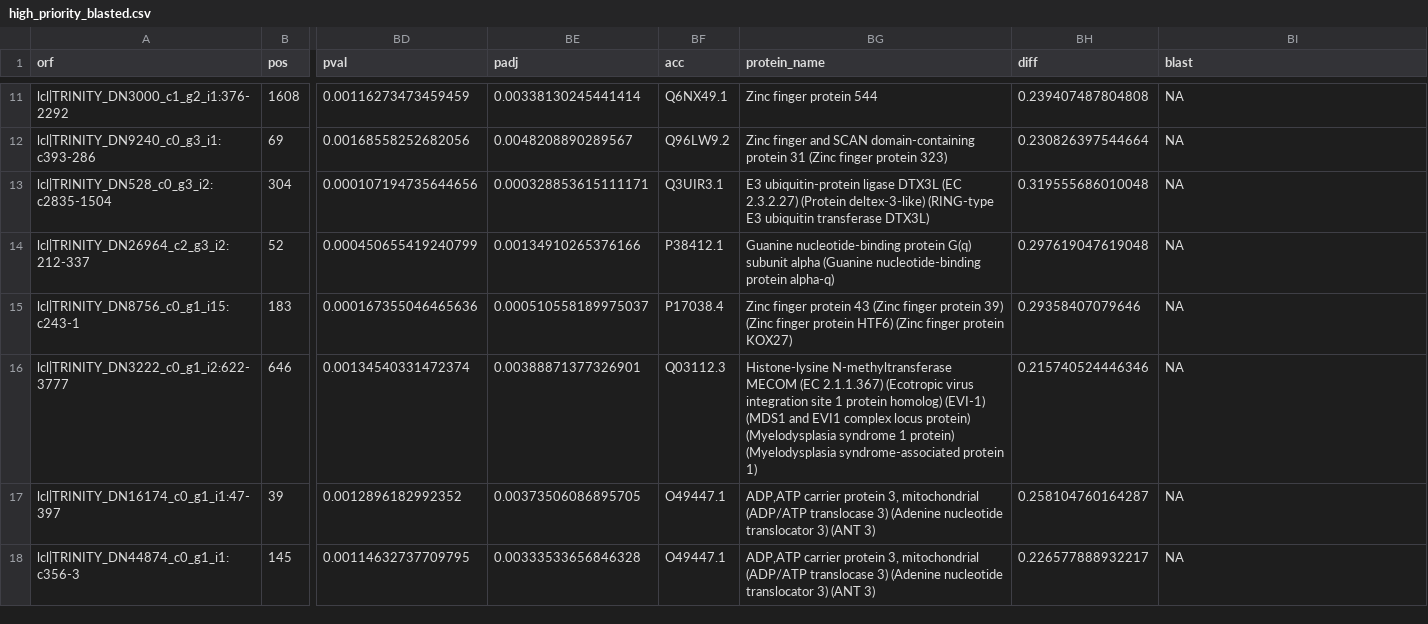
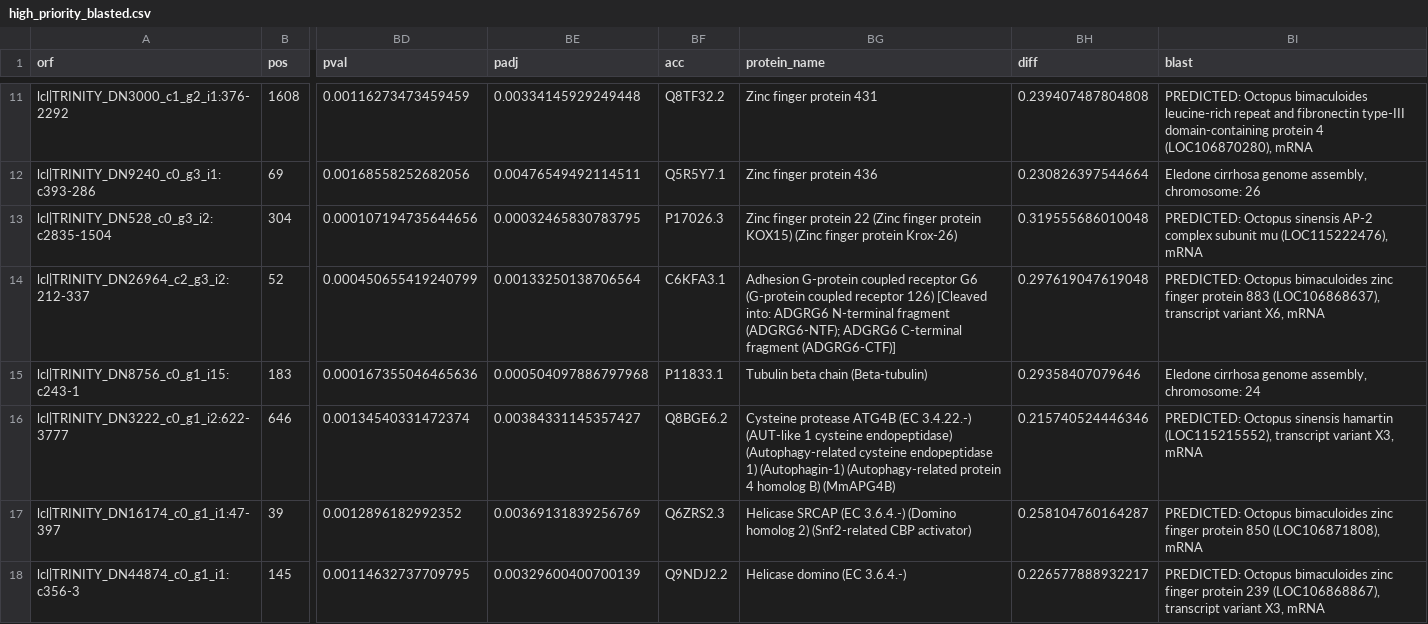
Before and after one commit to RickyW94/O_Rubescens_editing, a CSV file: high_priority_blasted.csv, drawn as a sheet; only a part is shown, gaps mark what is left out; the diff covers the shown part only; the diff names each change by its address in the sheet, - before the commit and + after, or states it on an @@ line.

```diff
--- a/high_priority_blasted.csv
+++ b/high_priority_blasted.csv
-BE11 (padj): 0.00338130245441414
+BE11 (padj): 0.00334145929249448
-BF11 (acc): Q6NX49.1
+BF11 (acc): Q8TF32.2
-BG11 (protein_name): Zinc finger protein 544
+BG11 (protein_name): Zinc finger protein 431
-BI11 (blast): NA
+BI11 (blast): PREDICTED: Octopus bimaculoides leucine-rich repeat and fibronectin type-III domain-containing protein 4 (LOC106870280), mRNA
-BE12 (padj): 0.0048208890289567
+BE12 (padj): 0.00476549492114511
-BF12 (acc): Q96LW9.2
+BF12 (acc): Q5R5Y7.1
-BG12 (protein_name): Zinc finger and SCAN domain-containing protein 31 (Zinc finger protein 323)
+BG12 (protein_name): Zinc finger protein 436
-BI12 (blast): NA
+BI12 (blast): Eledone cirrhosa genome assembly, chromosome: 26
-BE13 (padj): 0.000328853615111171
+BE13 (padj): 0.00032465830783795
-BF13 (acc): Q3UIR3.1
+BF13 (acc): P17026.3
-BG13 (protein_name): E3 ubiquitin-protein ligase DTX3L (EC 2.3.2.27) (Protein deltex-3-like) (RING-type E3 ubiquitin transferase DTX3L)
+BG13 (protein_name): Zinc finger protein 22 (Zinc finger protein KOX15) (Zinc finger protein Krox-26)
-BI13 (blast): NA
+BI13 (blast): PREDICTED: Octopus sinensis AP-2 complex subunit mu (LOC115222476), mRNA
-BE14 (padj): 0.00134910265376166
+BE14 (padj): 0.00133250138706564
-BF14 (acc): P38412.1
+BF14 (acc): C6KFA3.1
-BG14 (protein_name): Guanine nucleotide-binding protein G(q) subunit alpha (Guanine nucleotide-binding protein alpha-q)
+BG14 (protein_name): Adhesion G-protein coupled receptor G6 (G-protein coupled receptor 126) [Cleaved into: ADGRG6 N-terminal fragment (ADGRG6-NTF); ADGRG6 C-terminal fragment (ADGRG6-CTF)]
-BI14 (blast): NA
+BI14 (blast): PREDICTED: Octopus bimaculoides zinc finger protein 883 (LOC106868637), transcript variant X6, mRNA
-BE15 (padj): 0.000510558189975037
+BE15 (padj): 0.000504097886797968
-BF15 (acc): P17038.4
+BF15 (acc): P11833.1
-BG15 (protein_name): Zinc finger protein 43 (Zinc finger protein 39) (Zinc finger protein HTF6) (Zinc finger protein KOX27)
+BG15 (protein_name): Tubulin beta chain (Beta-tubulin)
-BI15 (blast): NA
+BI15 (blast): Eledone cirrhosa genome assembly, chromosome: 24
-BE16 (padj): 0.00388871377326901
+BE16 (padj): 0.00384331145357427
-BF16 (acc): Q03112.3
+BF16 (acc): Q8BGE6.2
-BG16 (protein_name): Histone-lysine N-methyltransferase MECOM (EC 2.1.1.367) (Ecotropic virus integration site 1 protein homolog) (EVI-1) (MDS1 and EVI1 complex locus protein) (Myelodysplasia syndrome 1 protein) (Myelodysplasia syndrome-associated protein 1)
+BG16 (protein_name): Cysteine protease ATG4B (EC 3.4.22.-) (AUT-like 1 cysteine endopeptidase) (Autophagy-related cysteine endopeptidase 1) (Autophagin-1) (Autophagy-related protein 4 homolog B) (MmAPG4B)
-BI16 (blast): NA
+BI16 (blast): PREDICTED: Octopus sinensis hamartin (LOC115215552), transcript variant X3, mRNA
-BE17 (padj): 0.00373506086895705
+BE17 (padj): 0.00369131839256769
-BF17 (acc): O49447.1
+BF17 (acc): Q6ZRS2.3
-BG17 (protein_name): ADP,ATP carrier protein 3, mitochondrial (ADP/ATP translocase 3) (Adenine nucleotide translocator 3) (ANT 3)
+BG17 (protein_name): Helicase SRCAP (EC 3.6.4.-) (Domino homolog 2) (Snf2-related CBP activator)
-BI17 (blast): NA
+BI17 (blast): PREDICTED: Octopus bimaculoides zinc finger protein 850 (LOC106871808), mRNA
-BE18 (padj): 0.00333533656846328
+BE18 (padj): 0.00329600400700139
-BF18 (acc): O49447.1
+BF18 (acc): Q9NDJ2.2
-BG18 (protein_name): ADP,ATP carrier protein 3, mitochondrial (ADP/ATP translocase 3) (Adenine nucleotide translocator 3) (ANT 3)
+BG18 (protein_name): Helicase domino (EC 3.6.4.-)
-BI18 (blast): NA
+BI18 (blast): PREDICTED: Octopus bimaculoides zinc finger protein 239 (LOC106868867), transcript variant X3, mRNA
```
Also changed, not shown: 167 edited cells elsewhere in this file, high_priority_edits.csv, 4 other files.
